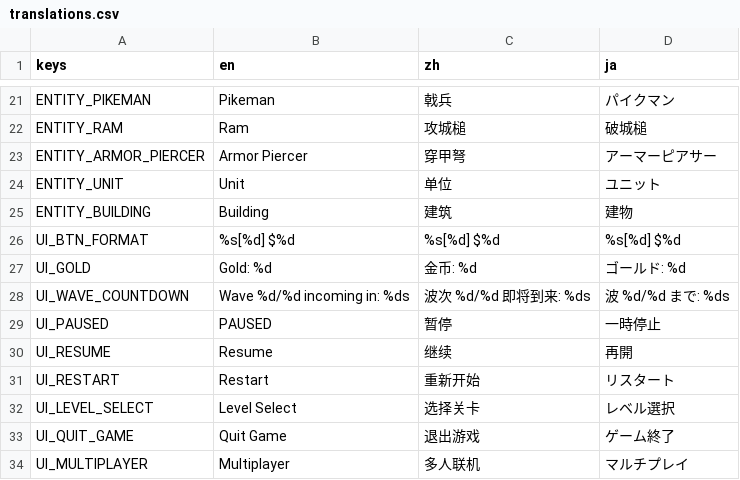
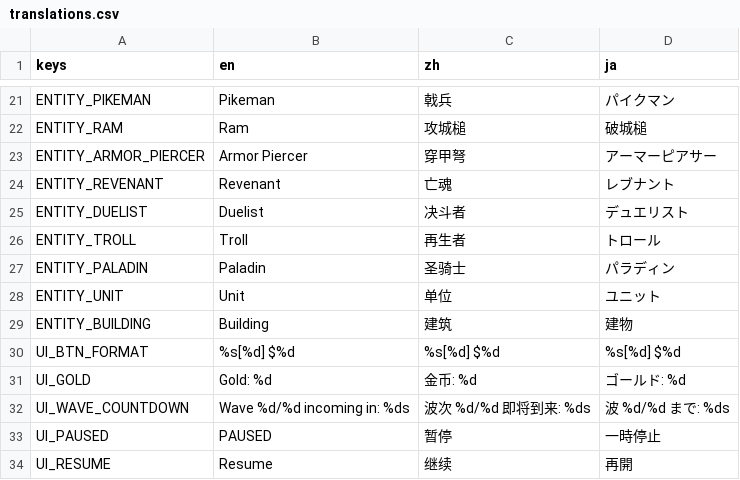
Before and after one commit to IguanaYu/godot_rts_start, a CSV file: locales/translations.csv, drawn as a sheet; only a part is shown, gaps mark what is left out; the shorter side is filled out with more unchanged rows; the diff names each change by its address in the sheet, - before the commit and + after, or states it on an @@ line.

```diff
--- a/locales/translations.csv
+++ b/locales/translations.csv
+row 24: ENTITY_REVENANT | Revenant | 亡魂 | レブナント
+row 25: ENTITY_DUELIST | Duelist | 决斗者 | デュエリスト
+row 26: ENTITY_TROLL | Troll | 再生者 | トロール
+row 27: ENTITY_PALADIN | Paladin | 圣骑士 | パラディン
```
Also changed, not shown: 11 other files.
